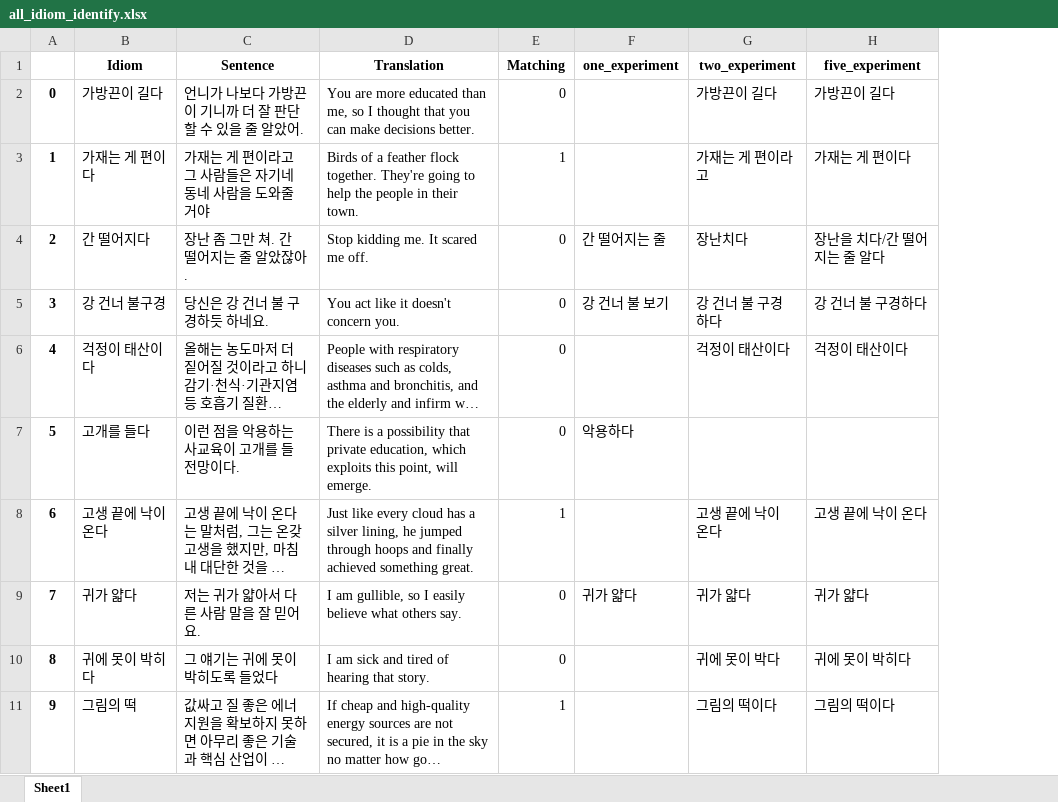
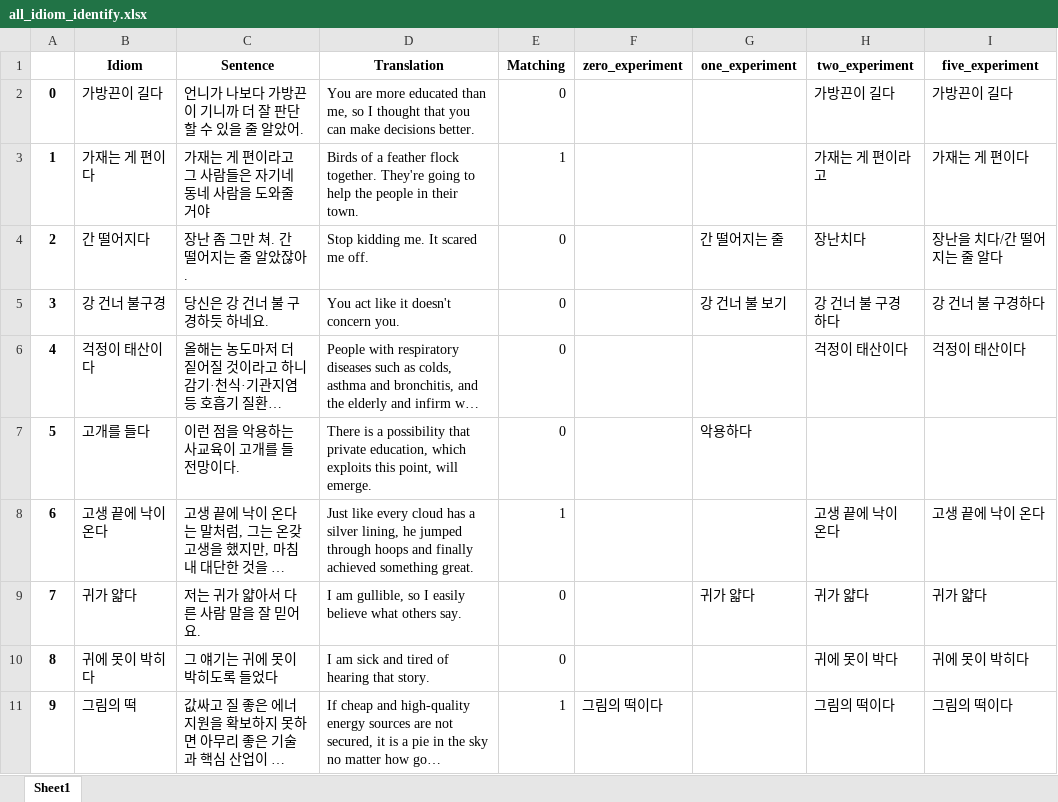
Before and after one commit to NLPitch/transidiomation, an Excel workbook: output/all_idiom_identify.xlsx, sheet Sheet1, drawn as a sheet; only a part is shown; long unchanged cells end in …; values as stored, in another font and other column widths than the file's, no borders; the diff names each change by its address in the sheet, - before the commit and + after, or states it on an @@ line.

```diff
--- a/output/all_idiom_identify.xlsx (sheet Sheet1)
+++ b/output/all_idiom_identify.xlsx (sheet Sheet1)
+column F (zero_experiment), row 11: 그림의 떡이다
```
Also changed, not shown: output/all_translation.xlsx, 2 other files.
